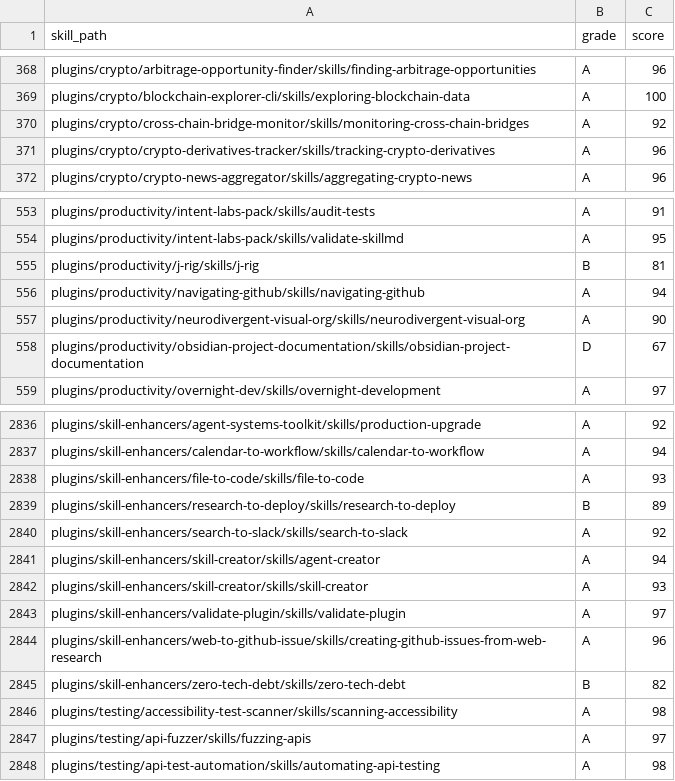
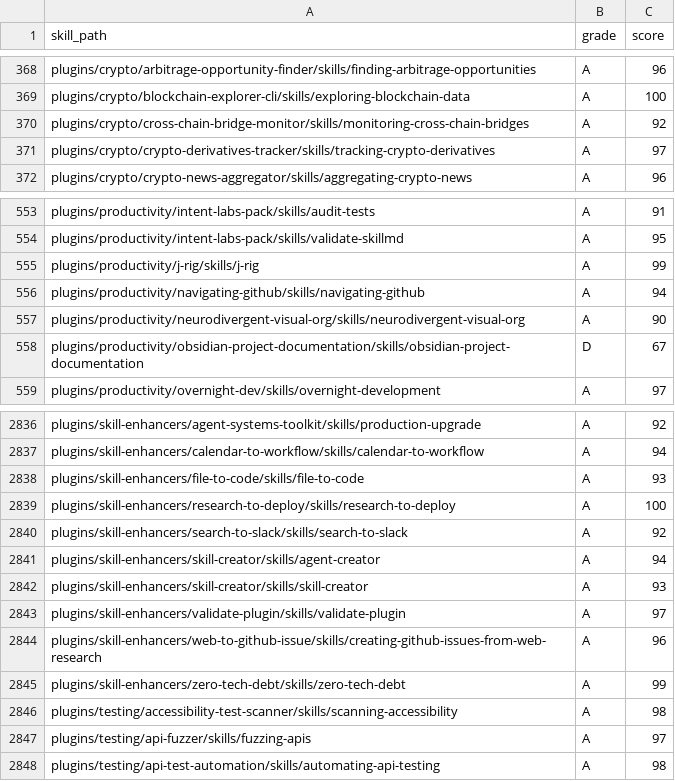
Before and after one commit to Ben-Home/tons-of-skills-marketplace, a CSV file: freshie/grades.csv, drawn as a sheet; only a part is shown, gaps mark what is left out; the diff covers the shown part only.

```diff
--- a/freshie/grades.csv
+++ b/freshie/grades.csv
@@ -370,3 +370,3 @@ plugins/crypto/blockchain-explorer-cli/skills/exploring-blockchain-data,A,100
 plugins/crypto/cross-chain-bridge-monitor/skills/monitoring-cross-chain-bridges,A,92
-plugins/crypto/crypto-derivatives-tracker/skills/tracking-crypto-derivatives,A,96
+plugins/crypto/crypto-derivatives-tracker/skills/tracking-crypto-derivatives,A,97
 plugins/crypto/crypto-news-aggregator/skills/aggregating-crypto-news,A,96
@@ -554,3 +554,3 @@ plugins/productivity/intent-labs-pack/skills/audit-tests,A,91
 plugins/productivity/intent-labs-pack/skills/validate-skillmd,A,95
-plugins/productivity/j-rig/skills/j-rig,B,81
+plugins/productivity/j-rig/skills/j-rig,A,99
 plugins/productivity/navigating-github/skills/navigating-github,A,94
@@ -2838,3 +2838,3 @@ plugins/skill-enhancers/calendar-to-workflow/skills/calendar-to-workflow,A,94
 plugins/skill-enhancers/file-to-code/skills/file-to-code,A,93
-plugins/skill-enhancers/research-to-deploy/skills/research-to-deploy,B,89
+plugins/skill-enhancers/research-to-deploy/skills/research-to-deploy,A,100
 plugins/skill-enhancers/search-to-slack/skills/search-to-slack,A,92
@@ -2844,3 +2844,3 @@ plugins/skill-enhancers/validate-plugin/skills/validate-plugin,A,97
 plugins/skill-enhancers/web-to-github-issue/skills/creating-github-issues-from-web-research,A,96
-plugins/skill-enhancers/zero-tech-debt/skills/zero-tech-debt,B,82
+plugins/skill-enhancers/zero-tech-debt/skills/zero-tech-debt,A,99
 plugins/testing/accessibility-test-scanner/skills/scanning-accessibility,A,98
```
Also changed, not shown: 33 edited cells elsewhere in this file, 48 other files.
